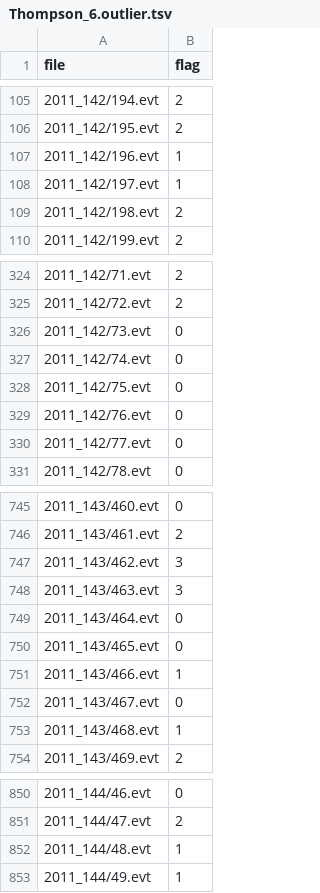
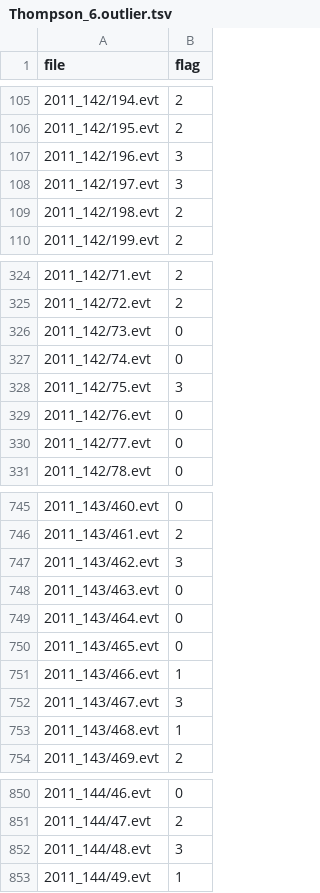
Before and after one commit to ctberthiaume/seaflow-outlier, a TSV file: cruises/Thompson_6/Thompson_6.outlier.tsv, drawn as a sheet; only a part is shown, gaps mark what is left out; the diff names each change by its address in the sheet, - before the commit and + after, or states it on an @@ line.

Commit message:
Standardized curation

```diff
--- a/cruises/Thompson_6/Thompson_6.outlier.tsv
+++ b/cruises/Thompson_6/Thompson_6.outlier.tsv
-B107:B108 (flag): 1
+B107:B108 (flag): 3
-B328 (flag): 0
+B328 (flag): 3
-B748 (flag): 3
+B748 (flag): 0
-B752 (flag): 0
+B752 (flag): 3
-B852 (flag): 1
+B852 (flag): 3
```
